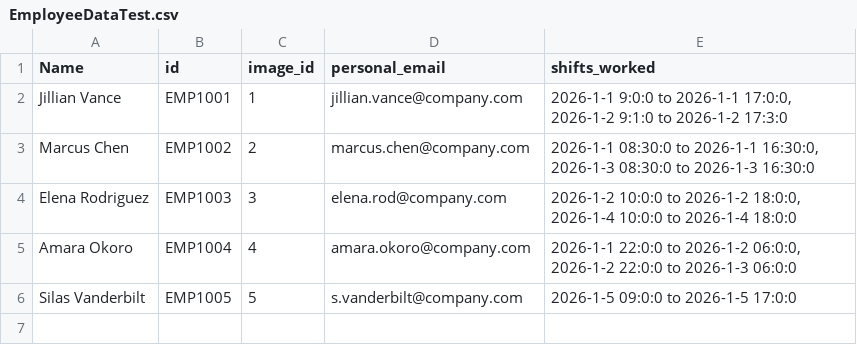
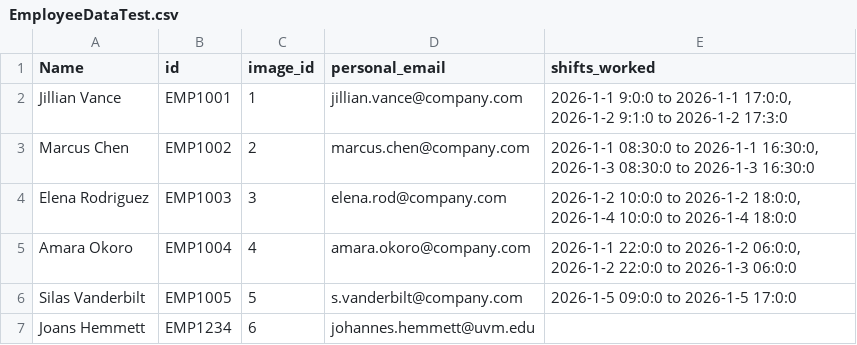
Before and after one commit to UVMHacks2026/SudoShutdownNow, a CSV file: EmployeeDataTest.csv, drawn as a sheet.

```diff
--- a/EmployeeDataTest.csv
+++ b/EmployeeDataTest.csv
@@ -6 +6,2 @@ Amara Okoro,EMP1004,4,amara.okoro@company.com,"2026-1-1 22:0:0 to 2026-1-2 06:0:
 Silas Vanderbilt,EMP1005,5,s.vanderbilt@company.com,"2026-1-5 09:0:0 to 2026-1-5 17:0:0"
+Joans Hemmett, EMP1234, 6, johannes.hemmett@uvm.edu, ""
```
Also changed, not shown: EmployeeData.csv.
